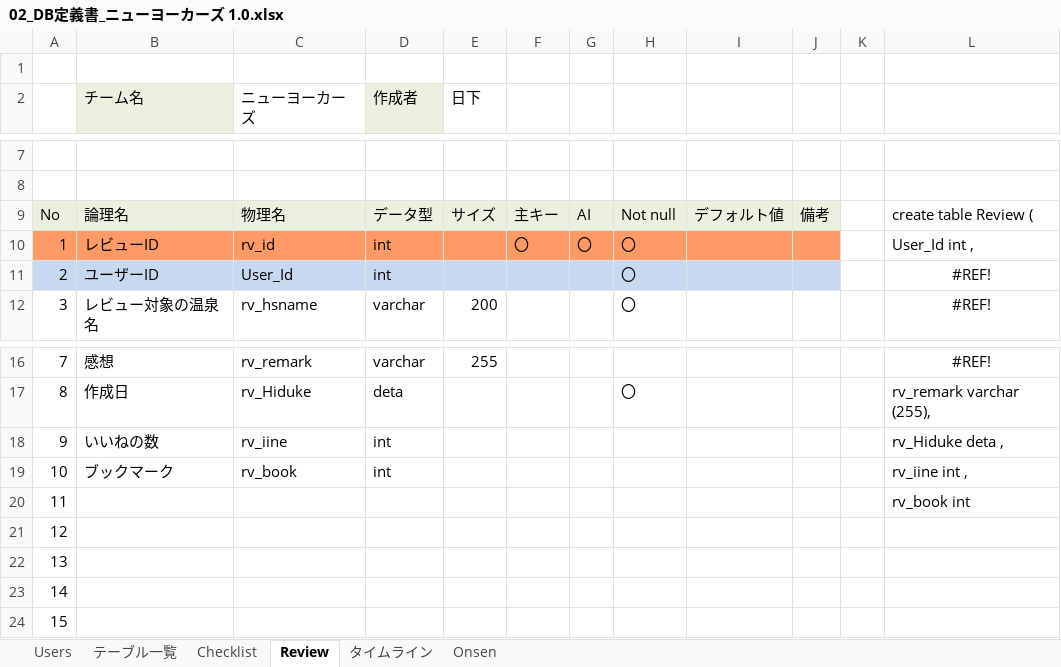
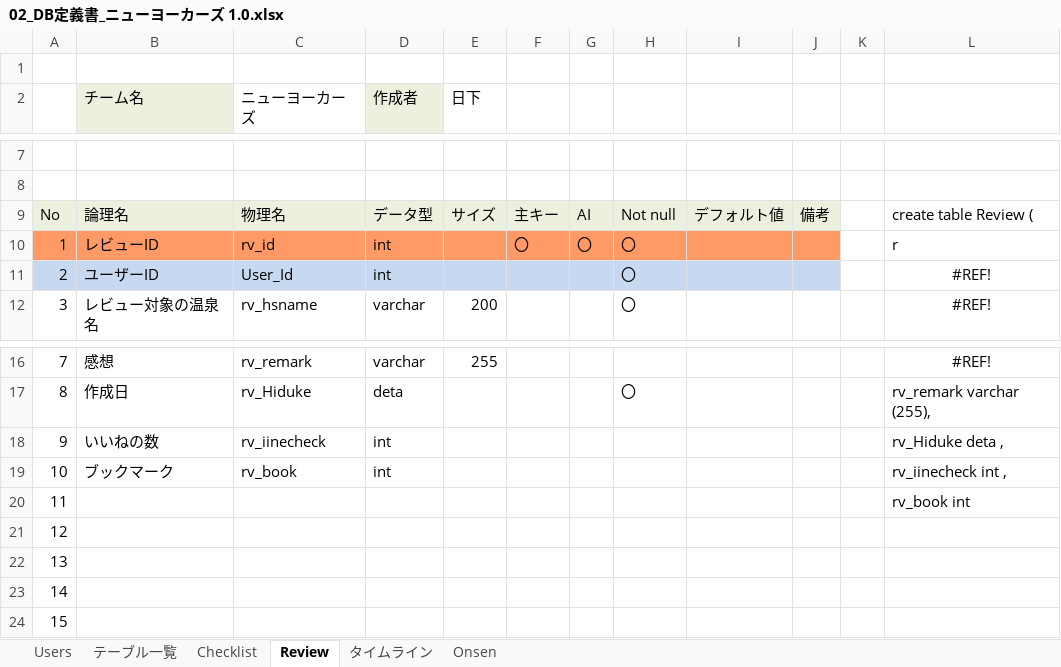
Before and after one commit to plusdojo2024/E1, an Excel workbook: doc/12_外部設計/02_DB定義書_ニューヨーカーズ 1.0.xlsx, sheet Review, drawn as a sheet; only a part is shown, gaps mark what is left out; values as stored, in another font and other column widths than the file's, no borders; the diff names each change by its address in the sheet, - before the commit and + after, or states it on an @@ line.

```diff
--- a/doc/12_外部設計/02_DB定義書_ニューヨーカーズ 1.0.xlsx (sheet Review)
+++ b/doc/12_外部設計/02_DB定義書_ニューヨーカーズ 1.0.xlsx (sheet Review)
-L10: User_Id int ,
+L10: r
-C18 (ニューヨーカーズ): rv_iine
+C18 (ニューヨーカーズ): rv_iinecheck
-L19: rv_iine int ,
+L19: rv_iinecheck int ,
```
Also changed, not shown: sheet Checklist, sheet Users, sheet タイムライン, 5 other files.
